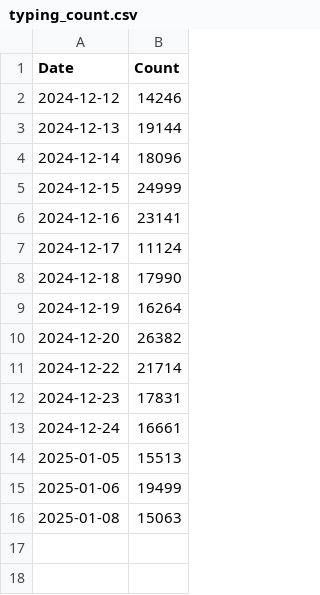
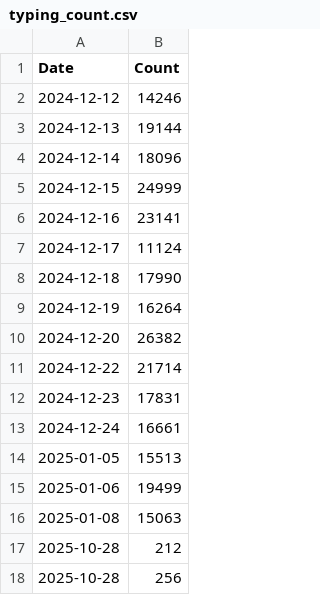
Before and after one commit to partrita/typecount, a CSV file: data/typing_count.csv, drawn as a sheet; the diff names each change by its address in the sheet, - before the commit and + after, or states it on an @@ line.

Commit message:
Enhanced typing counter with key statistics and visualization
- 키별 타이핑 정보 수집 및 저장
- 세션 시간 추적 기능 추가
- WPM (Words Per Minute) 계산 기능
- 키별 통계 보기 창 구현
- 텍스트 기반 시각화 기능 구현
- UI 개선 및 새로운 버튼 추가
- Python 3.14 지원 및 의존성 최적화

```diff
--- a/data/typing_count.csv
+++ b/data/typing_count.csv
+row 17: 2025-10-28 | 212
+row 18: 2025-10-28 | 256
```
Also changed, not shown: 4 other files.
